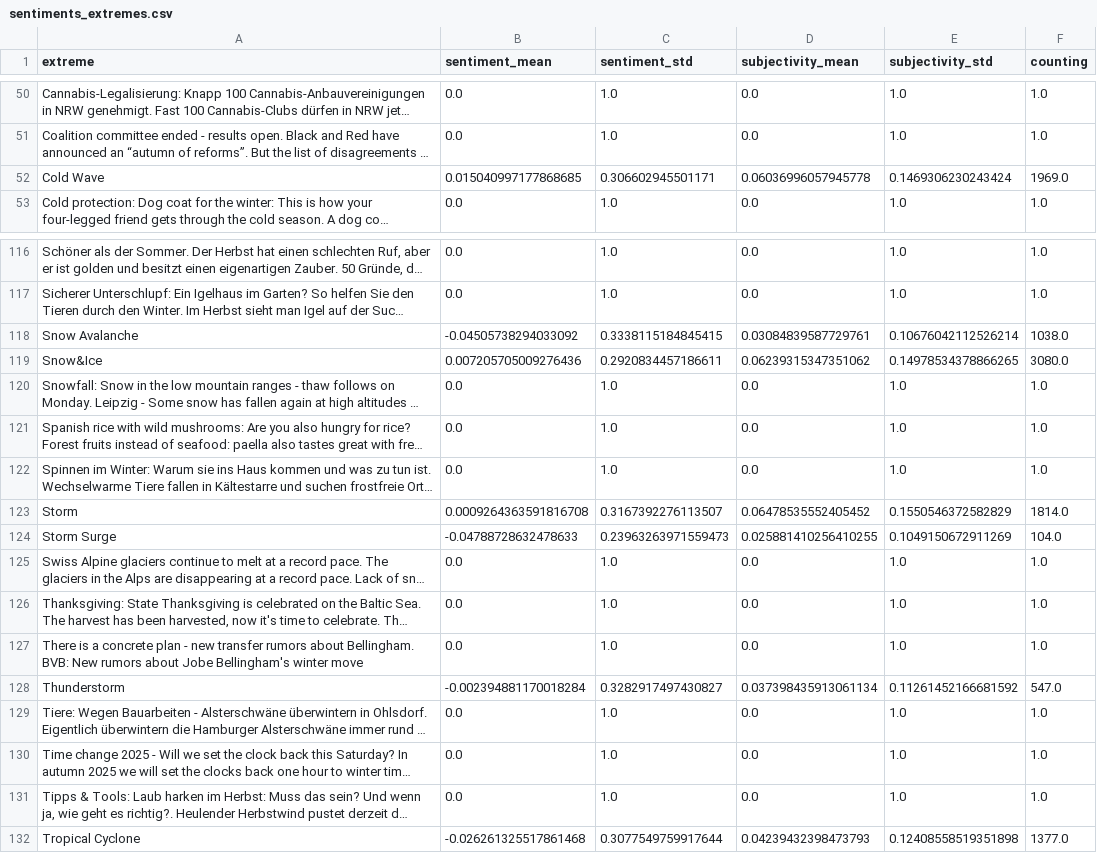
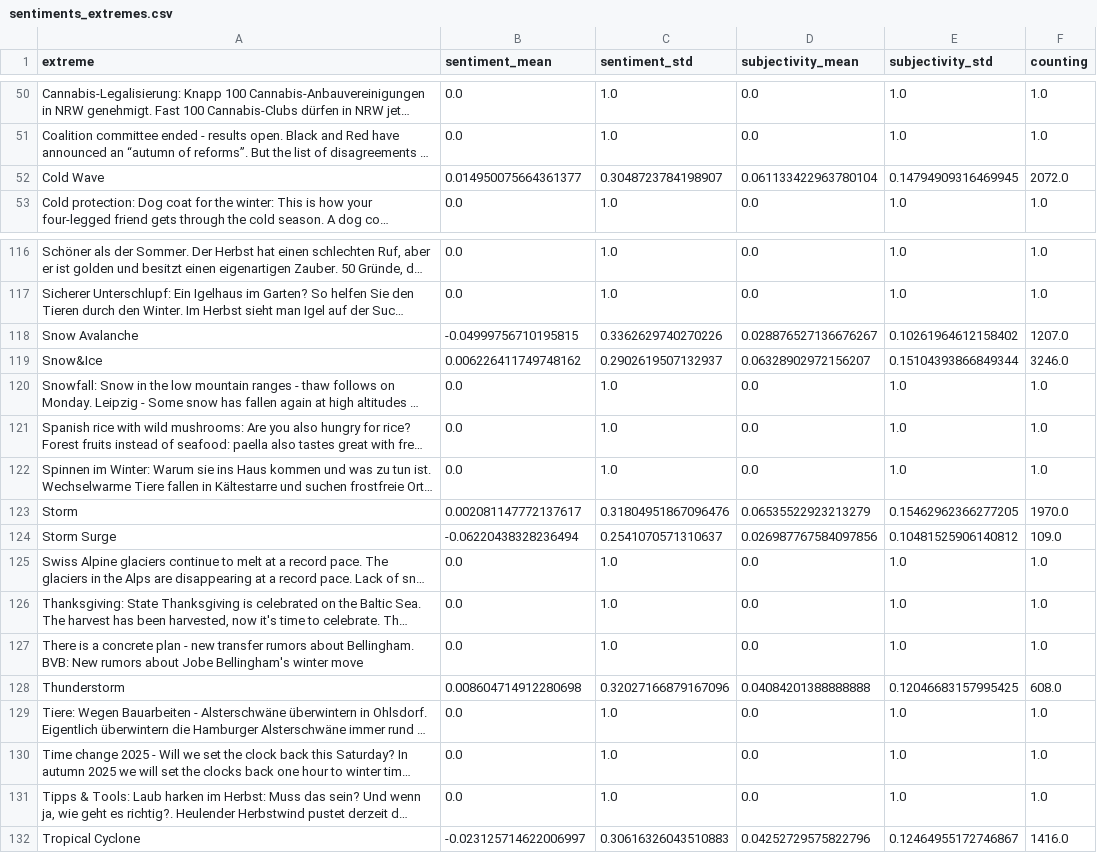
Before and after one commit to ms2329-news/collectionIsComing, a CSV file: csv/sentiments_extremes.csv, drawn as a sheet; only a part is shown, gaps mark what is left out; long unchanged cells end in …; the diff covers the shown part only; the diff names each change by its address in the sheet, - before the commit and + after, or states it on an @@ line.

```diff
--- a/csv/sentiments_extremes.csv
+++ b/csv/sentiments_extremes.csv
-B52 (sentiment_mean): 0.015040997177868685
+B52 (sentiment_mean): 0.014950075664361377
-C52 (sentiment_std): 0.306602945501171
+C52 (sentiment_std): 0.3048723784198907
-D52 (subjectivity_mean): 0.06036996057945778
+D52 (subjectivity_mean): 0.061133422963780104
-E52 (subjectivity_std): 0.1469306230243424
+E52 (subjectivity_std): 0.14794909316469945
-F52 (counting): 1969.0
+F52 (counting): 2072.0
-B118 (sentiment_mean): -0.04505738294033092
+B118 (sentiment_mean): -0.04999756710195815
-C118 (sentiment_std): 0.3338115184845415
+C118 (sentiment_std): 0.3362629740270226
-D118 (subjectivity_mean): 0.03084839587729761
+D118 (subjectivity_mean): 0.028876527136676267
-E118 (subjectivity_std): 0.10676042112526214
+E118 (subjectivity_std): 0.10261964612158402
-F118 (counting): 1038.0
+F118 (counting): 1207.0
-B119 (sentiment_mean): 0.007205705009276436
+B119 (sentiment_mean): 0.006226411749748162
-C119 (sentiment_std): 0.2920834457186611
+C119 (sentiment_std): 0.2902619507132937
-D119 (subjectivity_mean): 0.06239315347351062
+D119 (subjectivity_mean): 0.06328902972156207
-E119 (subjectivity_std): 0.14978534378866265
+E119 (subjectivity_std): 0.15104393866849344
-F119 (counting): 3080.0
+F119 (counting): 3246.0
-B123 (sentiment_mean): 0.0009264363591816708
+B123 (sentiment_mean): 0.002081147772137617
-C123 (sentiment_std): 0.3167392276113507
+C123 (sentiment_std): 0.31804951867096476
-D123 (subjectivity_mean): 0.06478535552405452
+D123 (subjectivity_mean): 0.06535522923213279
-E123 (subjectivity_std): 0.1550546372582829
+E123 (subjectivity_std): 0.15462962366277205
-F123 (counting): 1814.0
+F123 (counting): 1970.0
-B124 (sentiment_mean): -0.04788728632478633
+B124 (sentiment_mean): -0.06220438328236494
-C124 (sentiment_std): 0.23963263971559473
+C124 (sentiment_std): 0.2541070571310637
-D124 (subjectivity_mean): 0.025881410256410255
+D124 (subjectivity_mean): 0.026987767584097856
-E124 (subjectivity_std): 0.1049150672911269
+E124 (subjectivity_std): 0.10481525906140812
-F124 (counting): 104.0
+F124 (counting): 109.0
-B128 (sentiment_mean): -0.002394881170018284
+B128 (sentiment_mean): 0.008604714912280698
-C128 (sentiment_std): 0.3282917497430827
+C128 (sentiment_std): 0.32027166879167096
-D128 (subjectivity_mean): 0.037398435913061134
+D128 (subjectivity_mean): 0.04084201388888888
-E128 (subjectivity_std): 0.11261452166681592
+E128 (subjectivity_std): 0.12046683157995425
-F128 (counting): 547.0
+F128 (counting): 608.0
-B132 (sentiment_mean): -0.026261325517861468
+B132 (sentiment_mean): -0.023125714622006997
-C132 (sentiment_std): 0.3077549759917644
+C132 (sentiment_std): 0.30616326043510883
-D132 (subjectivity_mean): 0.04239432398473793
+D132 (subjectivity_mean): 0.04252729575822796
-E132 (subjectivity_std): 0.12408558519351898
+E132 (subjectivity_std): 0.12464955172746867
-F132 (counting): 1377.0
+F132 (counting): 1416.0
```
Also changed, not shown: 55 edited cells elsewhere in this file, csv/sentiments_days.csv, csv/sentiments_domains.csv, 7 other files.
